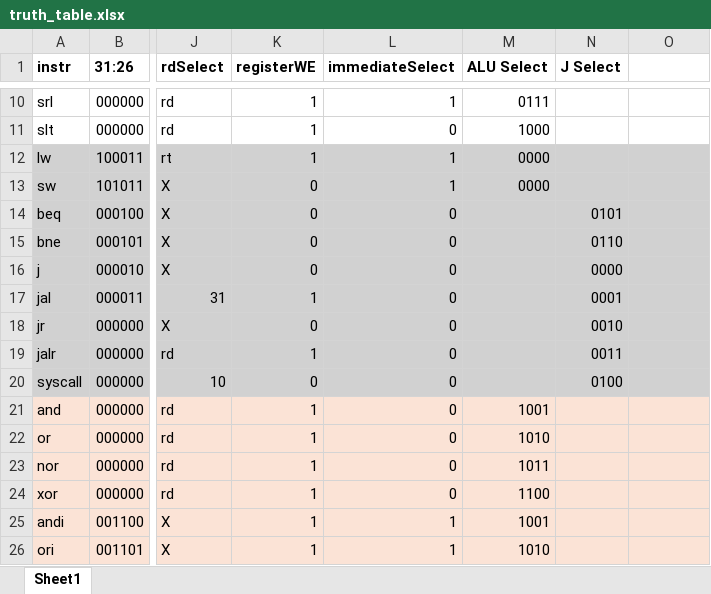
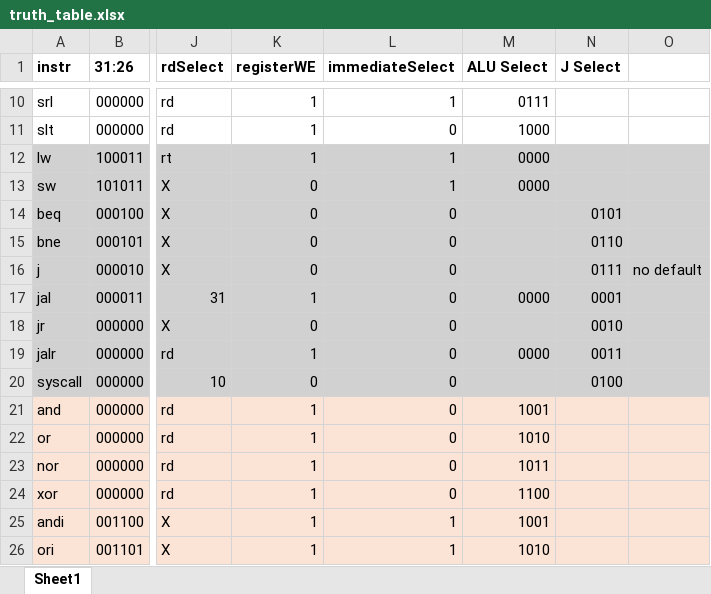
Before and after one commit to isaacdeane/301Project, an Excel workbook: truth_table.xlsx, sheet Sheet1, drawn as a sheet; only a part is shown, gaps mark what is left out; values as stored, in another font and other column widths than the file's, no borders; the diff names each change by its address in the sheet, - before the commit and + after, or states it on an @@ line.

```diff
--- a/truth_table.xlsx (sheet Sheet1)
+++ b/truth_table.xlsx (sheet Sheet1)
-N16 (J Select): 0000
+N16 (J Select): 0111
-O16: (empty)
+O16: no default
-M17 (ALU Select): (empty)
+M17 (ALU Select): 0000
-M19 (ALU Select): (empty)
+M19 (ALU Select): 0000
```
Also changed, not shown: 1 other file.
